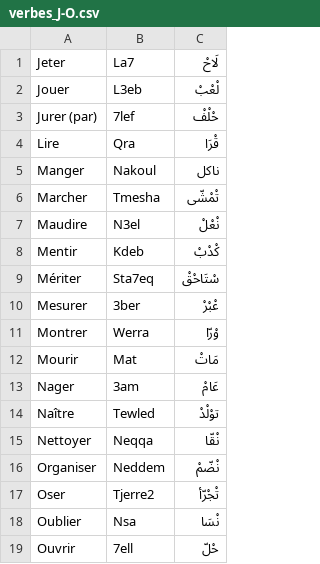
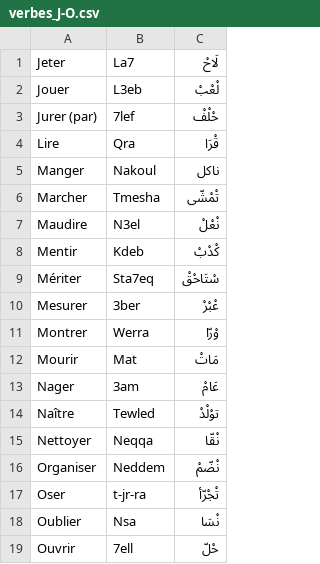
Before and after one commit to locfab/Traduction, a CSV file: public/verbes_J-O.csv, drawn as a sheet.

Commit message:
fix

```diff
--- a/public/verbes_J-O.csv
+++ b/public/verbes_J-O.csv
@@ -16,3 +16,3 @@ Nettoyer;Neqqa;نْقّا
 Organiser;Neddem;نْضّمْ
-Oser;Tjerre2;تْجْرّأ
+Oser;t-jr-ra;تْجْرّأ
 Oublier;Nsa;نْسَا
```
